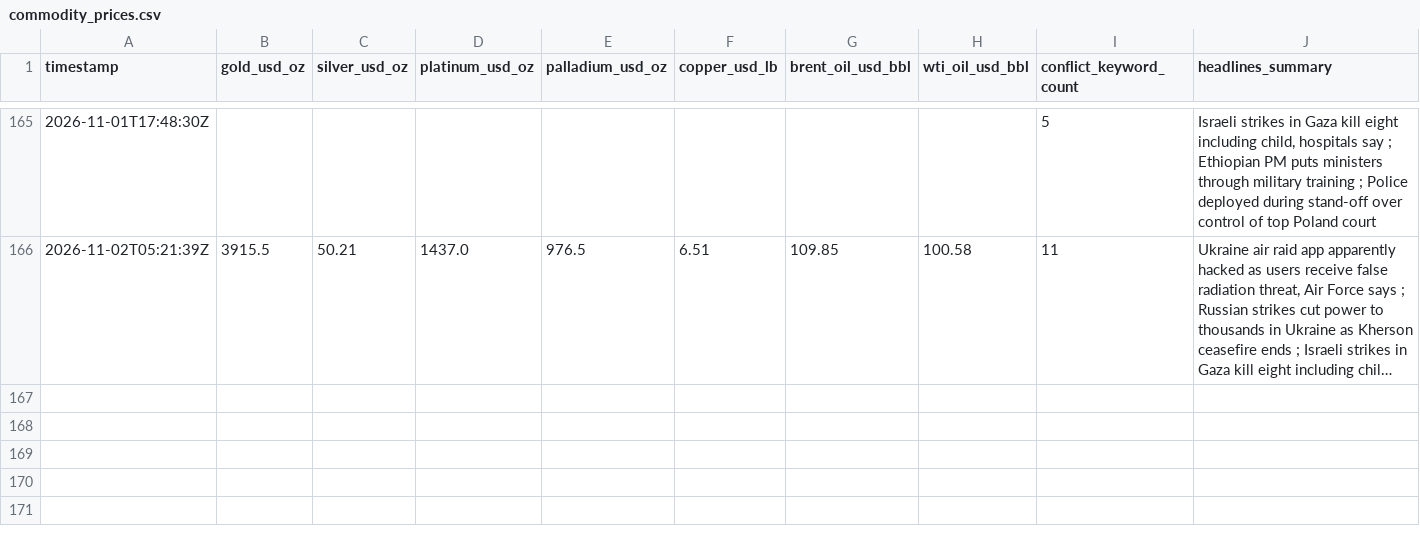
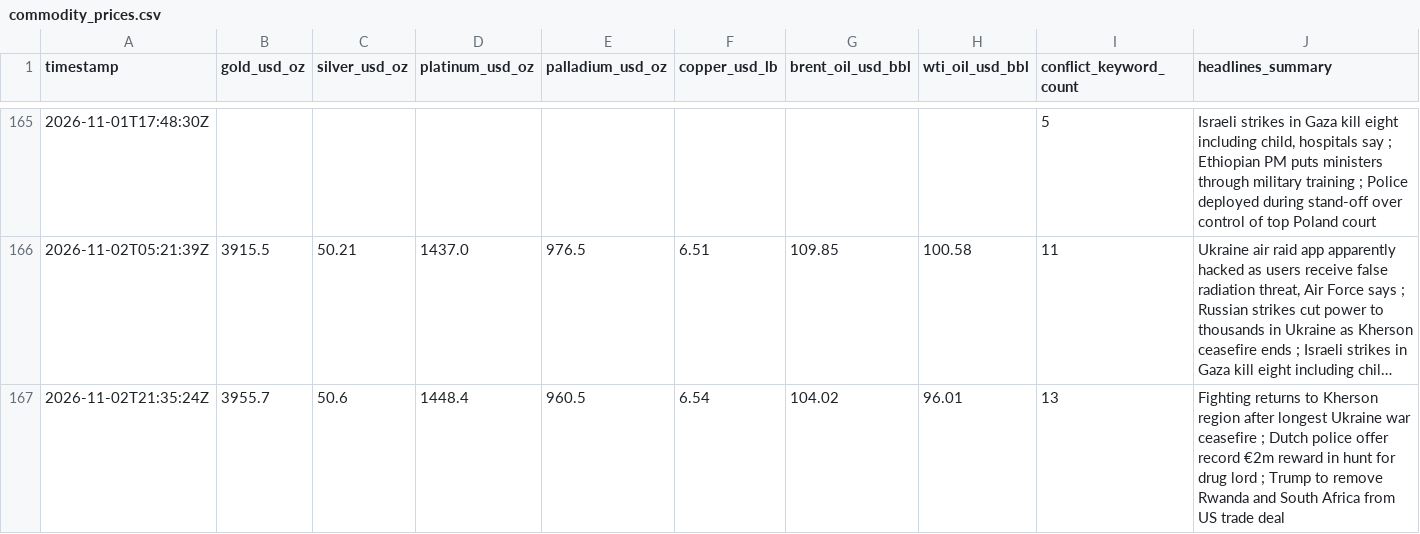
Before and after one commit to vulevu228/MacroConflictTracker, a CSV file: commodity_prices.csv, drawn as a sheet; only a part is shown, gaps mark what is left out; long unchanged cells end in …; the diff names each change by its address in the sheet, - before the commit and + after, or states it on an @@ line.

```diff
--- a/commodity_prices.csv
+++ b/commodity_prices.csv
+row 167: 2026-11-02T21:35:24Z | 3955.7 | 50.6 | 1448.4 | 960.5 | 6.54 | 104.02 | 96.01 | 13 | Fighting returns to Kherson region after longest Ukraine war ceasefire ; Dutch police offer record €2m reward in hunt for drug lord ; Trump to remove Rwanda and South Africa from US trade deal
```
